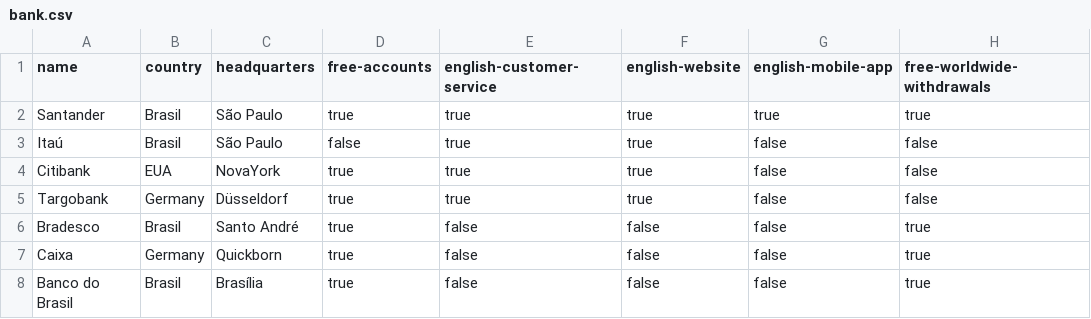
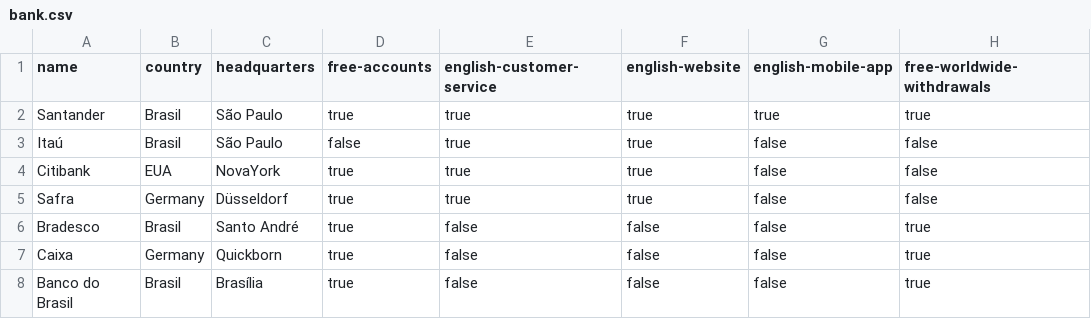
Before and after one commit to BrunoMRTZ/tutorial-knowledge-base, a CSV file: knowledge_base/data/bank.csv, drawn as a sheet; only a part is shown; the diff names each change by its address in the sheet, - before the commit and + after, or states it on an @@ line.

```diff
--- a/knowledge_base/data/bank.csv
+++ b/knowledge_base/data/bank.csv
-A5 (name): Targobank
+A5 (name): Safra
```
Also changed, not shown: knowledge_base/data/account.csv, knowledge_base/data/entity_type_mapping.csv, 6 other files.
